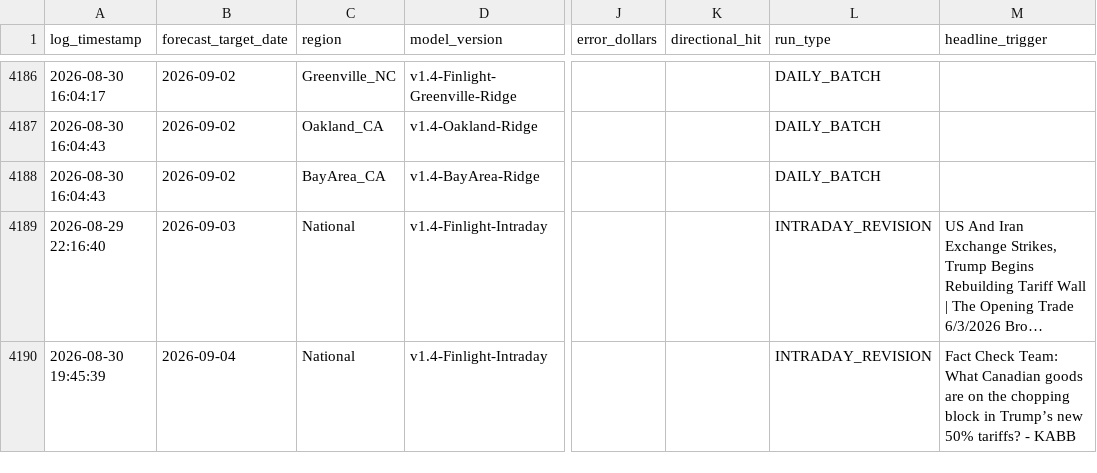
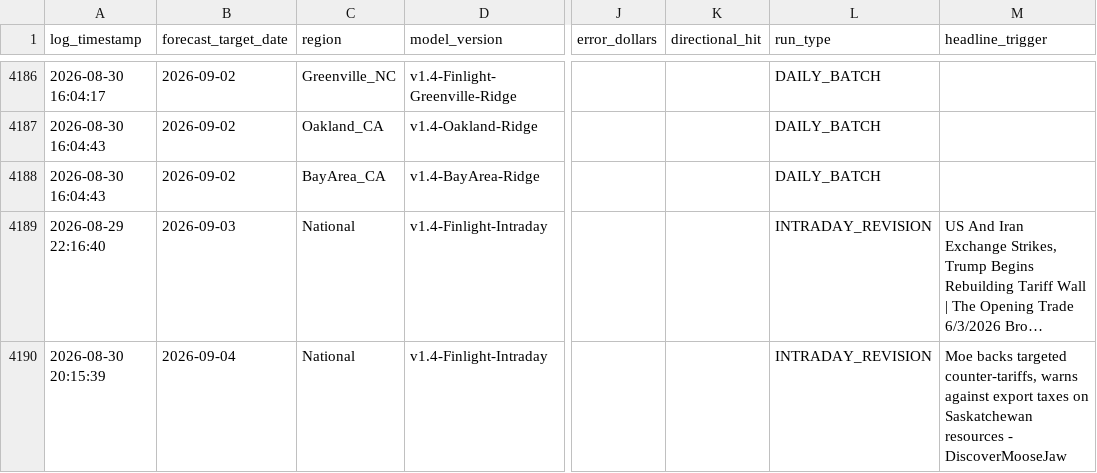
Before and after one commit to KoshiirRa/midgley, a CSV file: data/prediction_history.csv, drawn as a sheet; only a part is shown, gaps mark what is left out; long unchanged cells end in …; the diff names each change by its address in the sheet, - before the commit and + after, or states it on an @@ line.

```diff
--- a/data/prediction_history.csv
+++ b/data/prediction_history.csv
-A4190 (log_timestamp): 2026-08-30 19:45:39
+A4190 (log_timestamp): 2026-08-30 20:15:39
-M4190 (headline_trigger): Fact Check Team: What Canadian goods are on the chopping block in Trump’s new 50% tariffs? - KABB
+M4190 (headline_trigger): Moe backs targeted counter-tariffs, warns against export taxes on Saskatchewan resources - DiscoverMooseJaw
```
Also changed, not shown: 6 other files.
